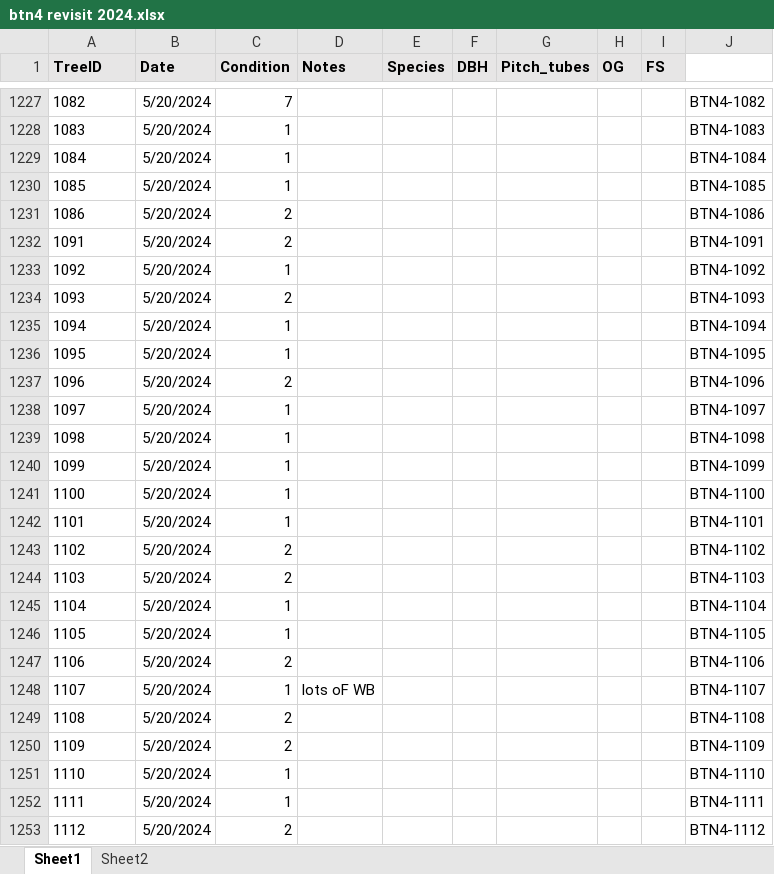
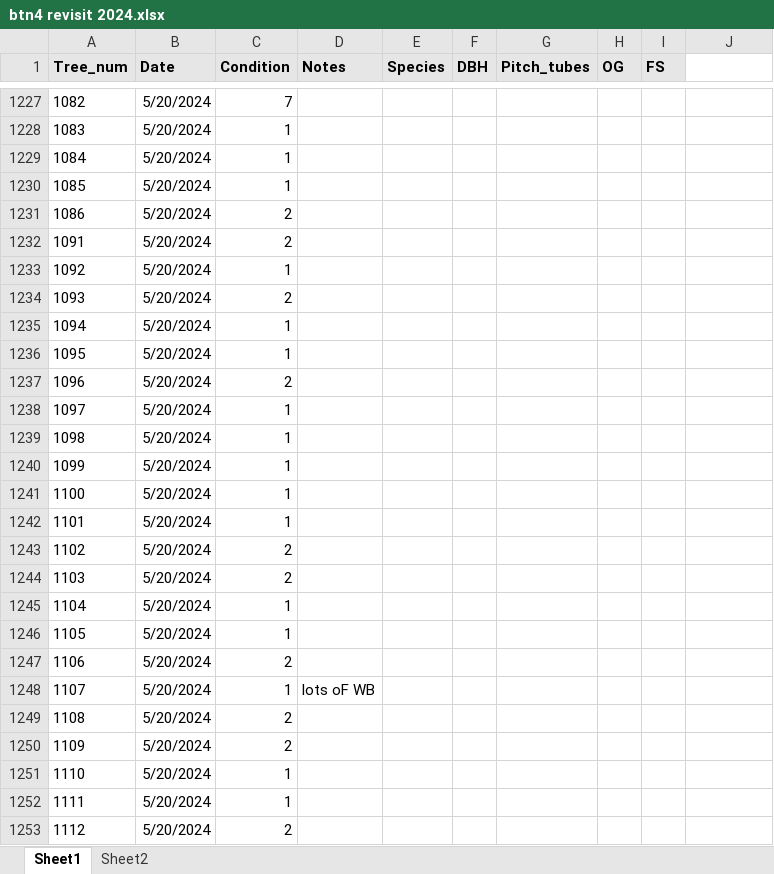
Before and after one commit to JGrabowski7/AFE-Poster-Graphs, an Excel workbook: data/btn4 revisit 2024.xlsx, sheet Sheet1, drawn as a sheet; only a part is shown, gaps mark what is left out; values as stored, in another font and other column widths than the file's, no borders; the diff covers the shown part only; the diff names each change by its address in the sheet, - before the commit and + after, or states it on an @@ line.

```diff
--- a/data/btn4 revisit 2024.xlsx (sheet Sheet1)
+++ b/data/btn4 revisit 2024.xlsx (sheet Sheet1)
-A1: TreeID
+A1: Tree_num
-J1227: BTN4-1082
+J1227: (empty)
-J1228: BTN4-1083
+J1228: (empty)
-J1229: BTN4-1084
+J1229: (empty)
-J1230: BTN4-1085
+J1230: (empty)
-J1231: BTN4-1086
+J1231: (empty)
-J1232: BTN4-1091
+J1232: (empty)
-J1233: BTN4-1092
+J1233: (empty)
-J1234: BTN4-1093
+J1234: (empty)
-J1235: BTN4-1094
+J1235: (empty)
-J1236: BTN4-1095
+J1236: (empty)
-J1237: BTN4-1096
+J1237: (empty)
-J1238: BTN4-1097
+J1238: (empty)
-J1239: BTN4-1098
+J1239: (empty)
-J1240: BTN4-1099
+J1240: (empty)
-J1241: BTN4-1100
+J1241: (empty)
-J1242: BTN4-1101
+J1242: (empty)
-J1243: BTN4-1102
+J1243: (empty)
-J1244: BTN4-1103
+J1244: (empty)
-J1245: BTN4-1104
+J1245: (empty)
-J1246: BTN4-1105
+J1246: (empty)
-J1247: BTN4-1106
+J1247: (empty)
-J1248: BTN4-1107
+J1248: (empty)
-J1249: BTN4-1108
+J1249: (empty)
-J1250: BTN4-1109
+J1250: (empty)
-J1251: BTN4-1110
+J1251: (empty)
-J1252: BTN4-1111
+J1252: (empty)
-J1253: BTN4-1112
+J1253: (empty)
```
Also changed, not shown: 278 edited cells elsewhere in this sheet, 6 other files.
